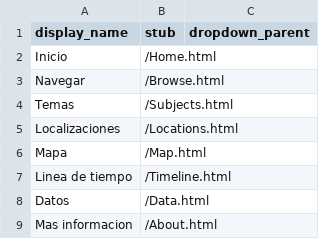
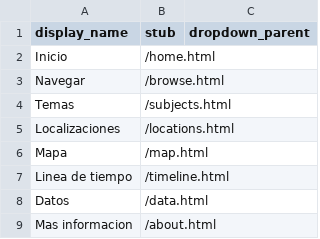
Before and after one commit to Coleccion-de-Postales-de-Manuel-Campero/Coleccion-MC, a CSV file: _data/config-nav.csv, drawn as a sheet.

Commit message:
Update config-nav.csv

```diff
--- a/_data/config-nav.csv
+++ b/_data/config-nav.csv
@@ -1,9 +1,9 @@
 display_name,stub,dropdown_parent
-Inicio,/Home.html
-Navegar,/Browse.html
-Temas,/Subjects.html
-Localizaciones,/Locations.html
-Mapa,/Map.html
-Linea de tiempo,/Timeline.html
-Datos,/Data.html
-Mas informacion,/About.html
+Inicio,/home.html
+Navegar,/browse.html
+Temas,/subjects.html
+Localizaciones,/locations.html
+Mapa,/map.html
+Linea de tiempo,/timeline.html
+Datos,/data.html
+Mas informacion,/about.html
```
